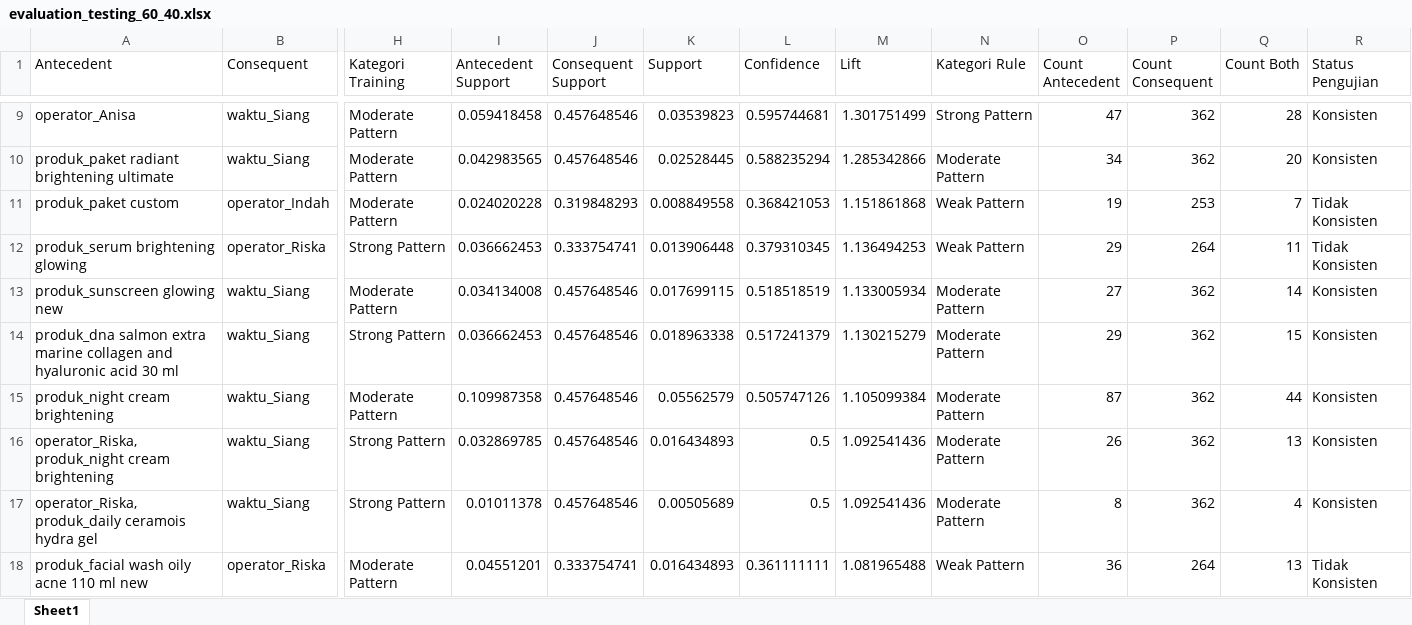
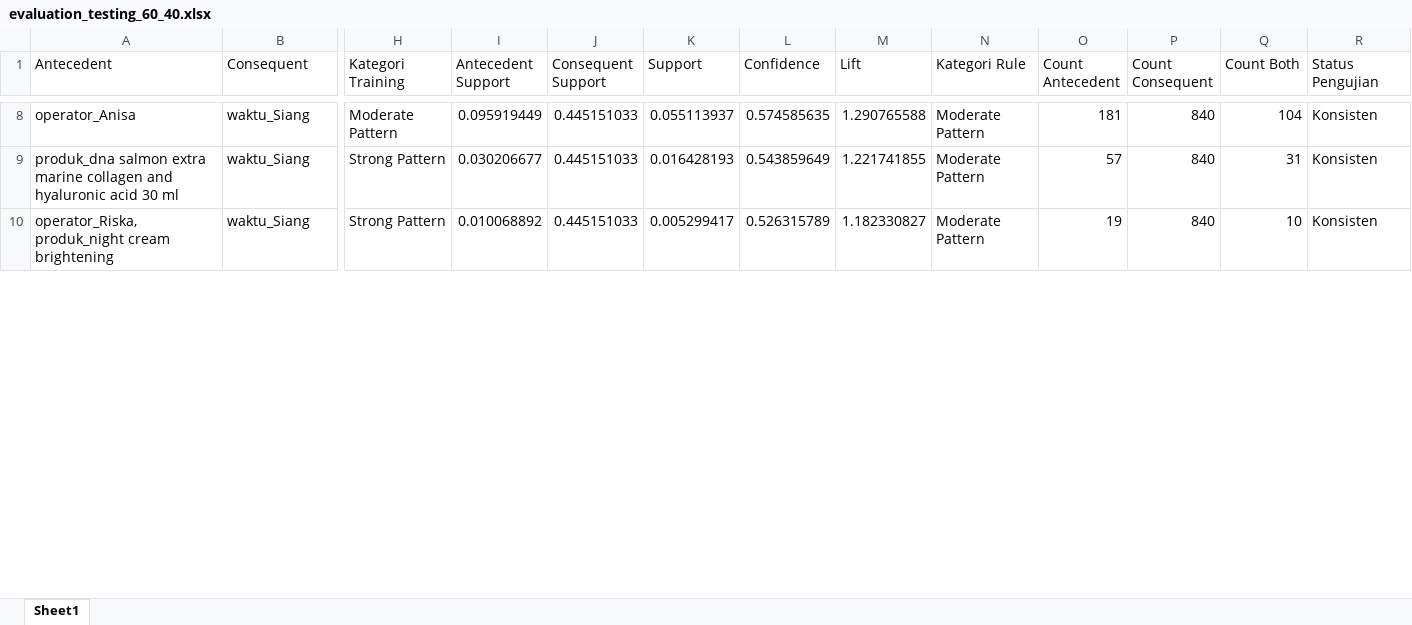
Before and after one commit to laiqahnm/Analisis-Asosiasi-FP-Growth-Data-Penjualan, an Excel workbook: output/testing_result_databaru/evaluation_testing_60_40.xlsx, sheet Sheet1, drawn as a sheet; only a part is shown, gaps mark what is left out; values as stored, in another font and other column widths than the file's, no borders; removed rows and columns are numbered as before the commit, all else as after; rows hold the shown columns only; the diff covers the shown part only; the diff names each change by its address in the sheet, - before the commit and + after, or states it on an @@ line.

```diff
--- a/output/testing_result_databaru/evaluation_testing_60_40.xlsx (sheet Sheet1)
+++ b/output/testing_result_databaru/evaluation_testing_60_40.xlsx (sheet Sheet1)
-I8 (Antecedent Support): 0.059418458
+I8 (Antecedent Support): 0.095919449
-J8 (Consequent Support): 0.457648546
+J8 (Consequent Support): 0.445151033
-K8 (Support): 0.03539823
+K8 (Support): 0.055113937
-L8 (Confidence): 0.595744681
+L8 (Confidence): 0.574585635
-M8 (Lift): 1.301751499
+M8 (Lift): 1.290765588
-N8 (Kategori Rule): Strong Pattern
+N8 (Kategori Rule): Moderate Pattern
-O8 (Count Antecedent): 47
+O8 (Count Antecedent): 181
-P8 (Count Consequent): 362
+P8 (Count Consequent): 840
-Q8 (Count Both): 28
+Q8 (Count Both): 104
-row 10: produk_paket radiant brightening ultimate | waktu_Siang | Moderate Pattern | 0.042983565 | 0.457648546 | 0.02528445 | 0.588235294 | 1.285342866 | Moderate Pattern | 34 | 362 | 20 | Konsisten
-row 11: produk_paket custom | operator_Indah | Moderate Pattern | 0.024020228 | 0.319848293 | 0.008849558 | 0.368421053 | 1.151861868 | Weak Pattern | 19 | 253 | 7 | Tidak Konsisten
-row 12: produk_serum brightening glowing | operator_Riska | Strong Pattern | 0.036662453 | 0.333754741 | 0.013906448 | 0.379310345 | 1.136494253 | Weak Pattern | 29 | 264 | 11 | Tidak Konsisten
-row 13: produk_sunscreen glowing new | waktu_Siang | Moderate Pattern | 0.034134008 | 0.457648546 | 0.017699115 | 0.518518519 | 1.133005934 | Moderate Pattern | 27 | 362 | 14 | Konsisten
-I9 (Antecedent Support): 0.036662453
+I9 (Antecedent Support): 0.030206677
-J9 (Consequent Support): 0.457648546
+J9 (Consequent Support): 0.445151033
-K9 (Support): 0.018963338
+K9 (Support): 0.016428193
-L9 (Confidence): 0.517241379
+L9 (Confidence): 0.543859649
-M9 (Lift): 1.130215279
+M9 (Lift): 1.221741855
-O9 (Count Antecedent): 29
+O9 (Count Antecedent): 57
-P9 (Count Consequent): 362
+P9 (Count Consequent): 840
-Q9 (Count Both): 15
+Q9 (Count Both): 31
-row 15: produk_night cream brightening | waktu_Siang | Moderate Pattern | 0.109987358 | 0.457648546 | 0.05562579 | 0.505747126 | 1.105099384 | Moderate Pattern | 87 | 362 | 44 | Konsisten
-I10 (Antecedent Support): 0.032869785
+I10 (Antecedent Support): 0.010068892
-J10 (Consequent Support): 0.457648546
+J10 (Consequent Support): 0.445151033
-K10 (Support): 0.016434893
+K10 (Support): 0.005299417
-L10 (Confidence): 0.5
+L10 (Confidence): 0.526315789
-M10 (Lift): 1.092541436
+M10 (Lift): 1.182330827
-O10 (Count Antecedent): 26
+O10 (Count Antecedent): 19
-P10 (Count Consequent): 362
+P10 (Count Consequent): 840
-Q10 (Count Both): 13
+Q10 (Count Both): 10
-row 17: operator_Riska, produk_daily ceramois hydra gel | waktu_Siang | Strong Pattern | 0.01011378 | 0.457648546 | 0.00505689 | 0.5 | 1.092541436 | Moderate Pattern | 8 | 362 | 4 | Konsisten
-row 18: produk_facial wash oily acne 110 ml new | operator_Riska | Moderate Pattern | 0.04551201 | 0.333754741 | 0.016434893 | 0.361111111 | 1.081965488 | Weak Pattern | 36 | 264 | 13 | Tidak Konsisten
```
Also changed, not shown: 25 added rows, 18 removed rows and 78 edited cells elsewhere in this sheet, output/dataset_bersih.xlsx, output/frequent_itemsets.xlsx, 50 other files.
